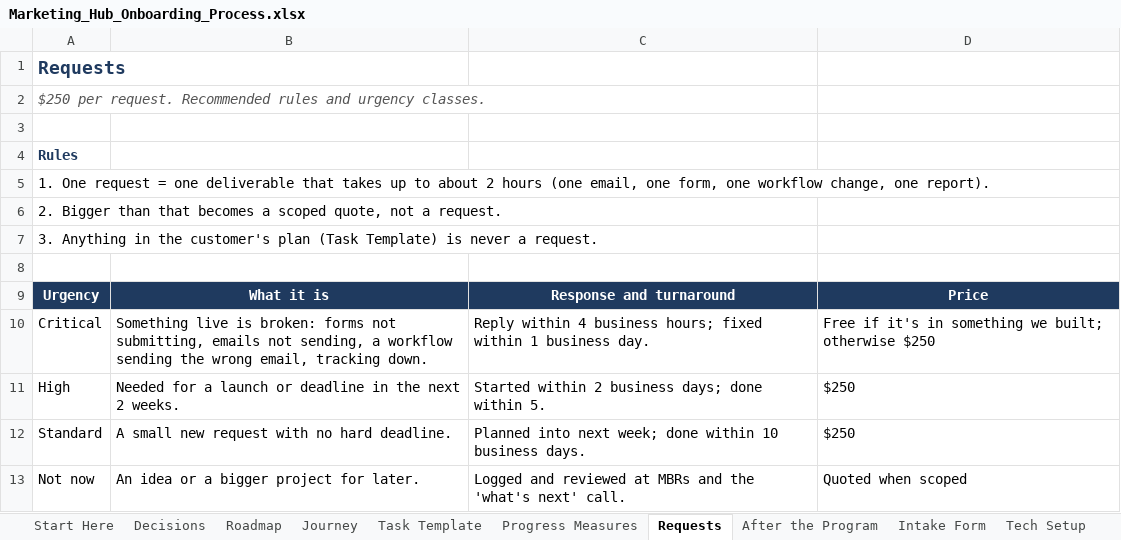
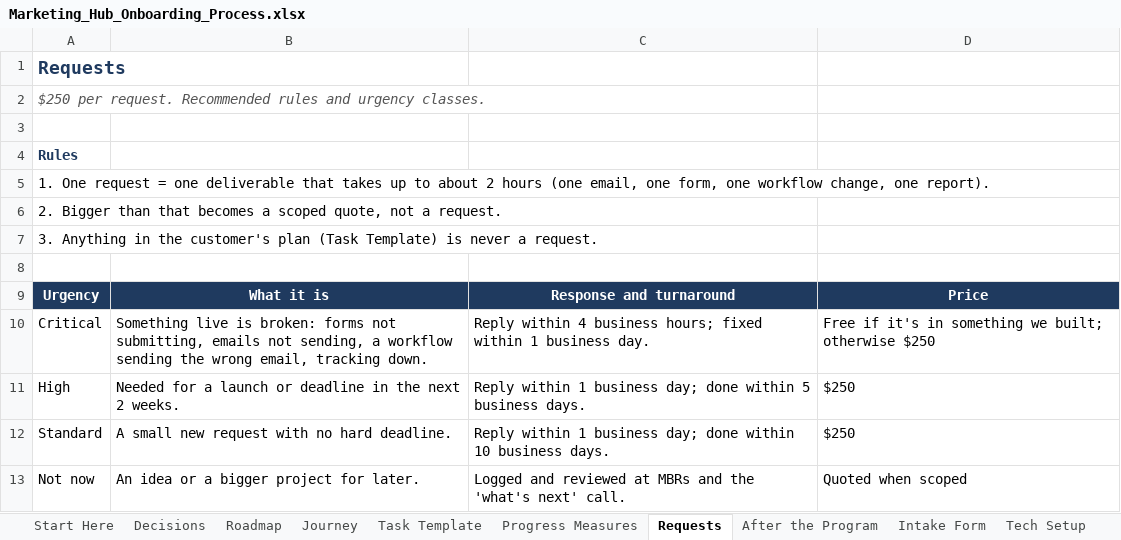
Before and after one commit to Dihaw12Rev/Mable-s-Test, an Excel workbook: marketing-hub-onboarding/Marketing_Hub_Onboarding_Process.xlsx, sheet Requests, drawn as a sheet; values as stored, in another font and other column widths than the file's, no borders; the diff names each change by its address in the sheet, - before the commit and + after, or states it on an @@ line.

```diff
--- a/marketing-hub-onboarding/Marketing_Hub_Onboarding_Process.xlsx (sheet Requests)
+++ b/marketing-hub-onboarding/Marketing_Hub_Onboarding_Process.xlsx (sheet Requests)
-C11: Started within 2 business days; done within 5.
+C11: Reply within 1 business day; done within 5 business days.
-C12: Planned into next week; done within…
+C12: Reply within 1 business day; done within…
```
Also changed, not shown: sheet Decisions, sheet HubSpot Work Setup, sheet Task Template, sheet Journey, sheet Tool Fit, 10 other files.
